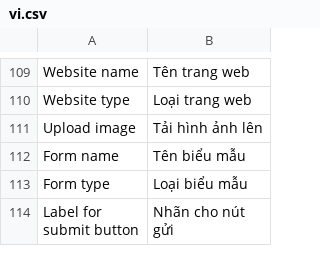
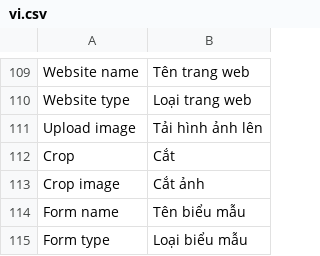
Before and after one commit to MOBIWORK/MBW_CLOUD_go1cms, a CSV file: go1_cms/translations/vi.csv, drawn as a sheet; only a part is shown, gaps mark what is left out; the shorter side is filled out with more unchanged rows.

Commit message:
update translate

```diff
--- a/go1_cms/translations/vi.csv
+++ b/go1_cms/translations/vi.csv
@@ -111,2 +111,4 @@ Website type,Loại trang web,
 Upload image,Tải hình ảnh lên,
+Crop, Cắt,
+Crop image, Cắt ảnh,
 Form name,Tên biểu mẫu,
```
